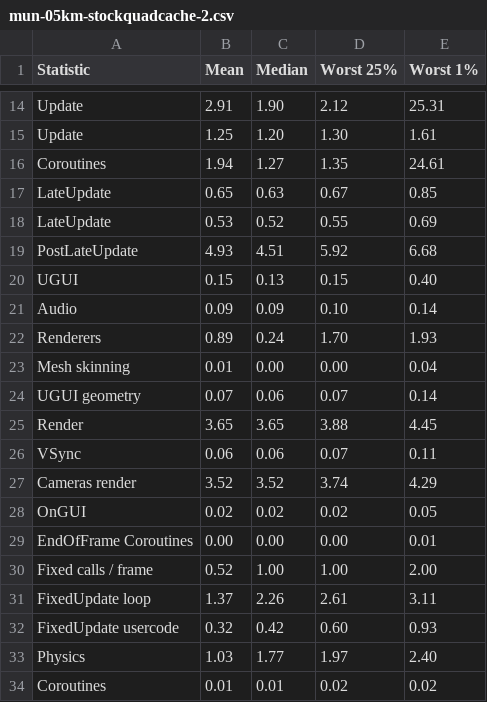
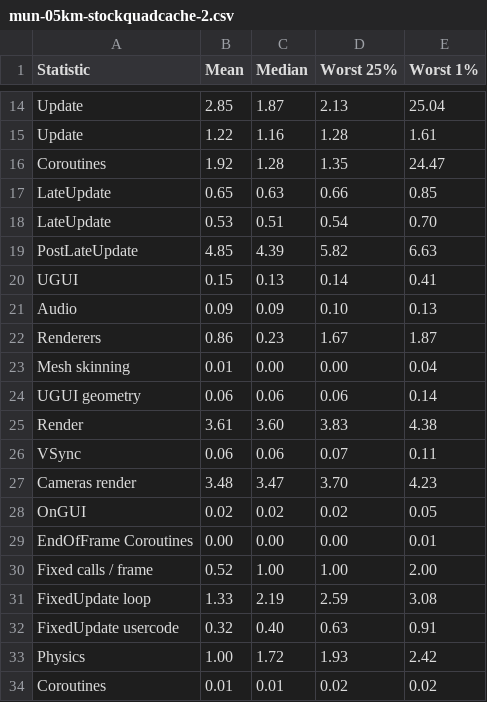
Before and after one commit to lhervier/KSP-TerrainPrecisionFix, a CSV file: perfs/runs/profiler/mun-05km-stockquadcache-2.csv, drawn as a sheet; only a part is shown, gaps mark what is left out; removed rows and columns are numbered as before the commit, all else as after; the diff covers the shown part only; the diff names each change by its address in the sheet, - before the commit and + after, or states it on an @@ line.

```diff
--- a/perfs/runs/profiler/mun-05km-stockquadcache-2.csv
+++ b/perfs/runs/profiler/mun-05km-stockquadcache-2.csv
-row 14: Update | 2.91 | 1.90 | 2.12 | 25.31
+row 14: Update | 2.85 | 1.87 | 2.13 | 25.04
-B15 (Mean): 1.25
+B15 (Mean): 1.22
-C15 (Median): 1.20
+C15 (Median): 1.16
-D15 (Worst 25%): 1.30
+D15 (Worst 25%): 1.28
-B16 (Mean): 1.94
+B16 (Mean): 1.92
-C16 (Median): 1.27
+C16 (Median): 1.28
-E16 (Worst 1%): 24.61
+E16 (Worst 1%): 24.47
-D17 (Worst 25%): 0.67
+D17 (Worst 25%): 0.66
-C18 (Median): 0.52
+C18 (Median): 0.51
-D18 (Worst 25%): 0.55
+D18 (Worst 25%): 0.54
-E18 (Worst 1%): 0.69
+E18 (Worst 1%): 0.70
-row 19: PostLateUpdate | 4.93 | 4.51 | 5.92 | 6.68
+row 19: PostLateUpdate | 4.85 | 4.39 | 5.82 | 6.63
-D20 (Worst 25%): 0.15
+D20 (Worst 25%): 0.14
-E20 (Worst 1%): 0.40
+E20 (Worst 1%): 0.41
-E21 (Worst 1%): 0.14
+E21 (Worst 1%): 0.13
-row 22: Renderers | 0.89 | 0.24 | 1.70 | 1.93
+row 22: Renderers | 0.86 | 0.23 | 1.67 | 1.87
-B24 (Mean): 0.07
+B24 (Mean): 0.06
-D24 (Worst 25%): 0.07
+D24 (Worst 25%): 0.06
-row 25: Render | 3.65 | 3.65 | 3.88 | 4.45
+row 25: Render | 3.61 | 3.60 | 3.83 | 4.38
-row 27: Cameras render | 3.52 | 3.52 | 3.74 | 4.29
+row 27: Cameras render | 3.48 | 3.47 | 3.70 | 4.23
-row 31: FixedUpdate loop | 1.37 | 2.26 | 2.61 | 3.11
+row 31: FixedUpdate loop | 1.33 | 2.19 | 2.59 | 3.08
-C32 (Median): 0.42
+C32 (Median): 0.40
-D32 (Worst 25%): 0.60
+D32 (Worst 25%): 0.63
-E32 (Worst 1%): 0.93
+E32 (Worst 1%): 0.91
-row 33: Physics | 1.03 | 1.77 | 1.97 | 2.40
+row 33: Physics | 1.00 | 1.72 | 1.93 | 2.42
```
Also changed, not shown: 5 added rows, 5 removed rows and 7 edited cells elsewhere in this file, perfs/runs/profiler/mun-05km-fix-1.csv, perfs/runs/profiler/mun-05km-fix-2.csv, 18 other files.
